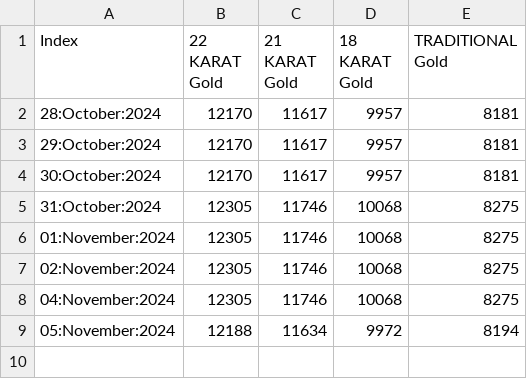
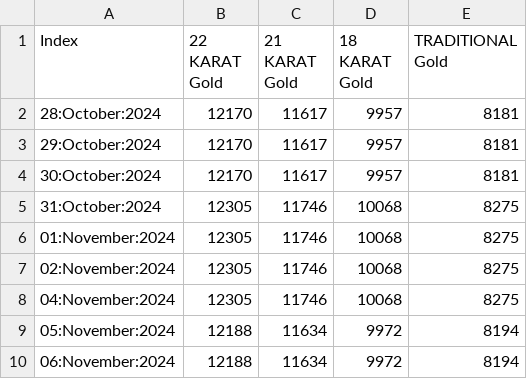
Before and after one commit to niaz86/git_0, a CSV file: Analysis of Gold marketing.csv, drawn as a sheet; the diff names each change by its address in the sheet, - before the commit and + after, or states it on an @@ line.

```diff
--- a/Analysis of Gold marketing.csv
+++ b/Analysis of Gold marketing.csv
+row 10: 06:November:2024 | 12188 | 11634 | 9972 | 8194
```
Also changed, not shown: Analysis of Silver marketing.csv, 1 other file.
